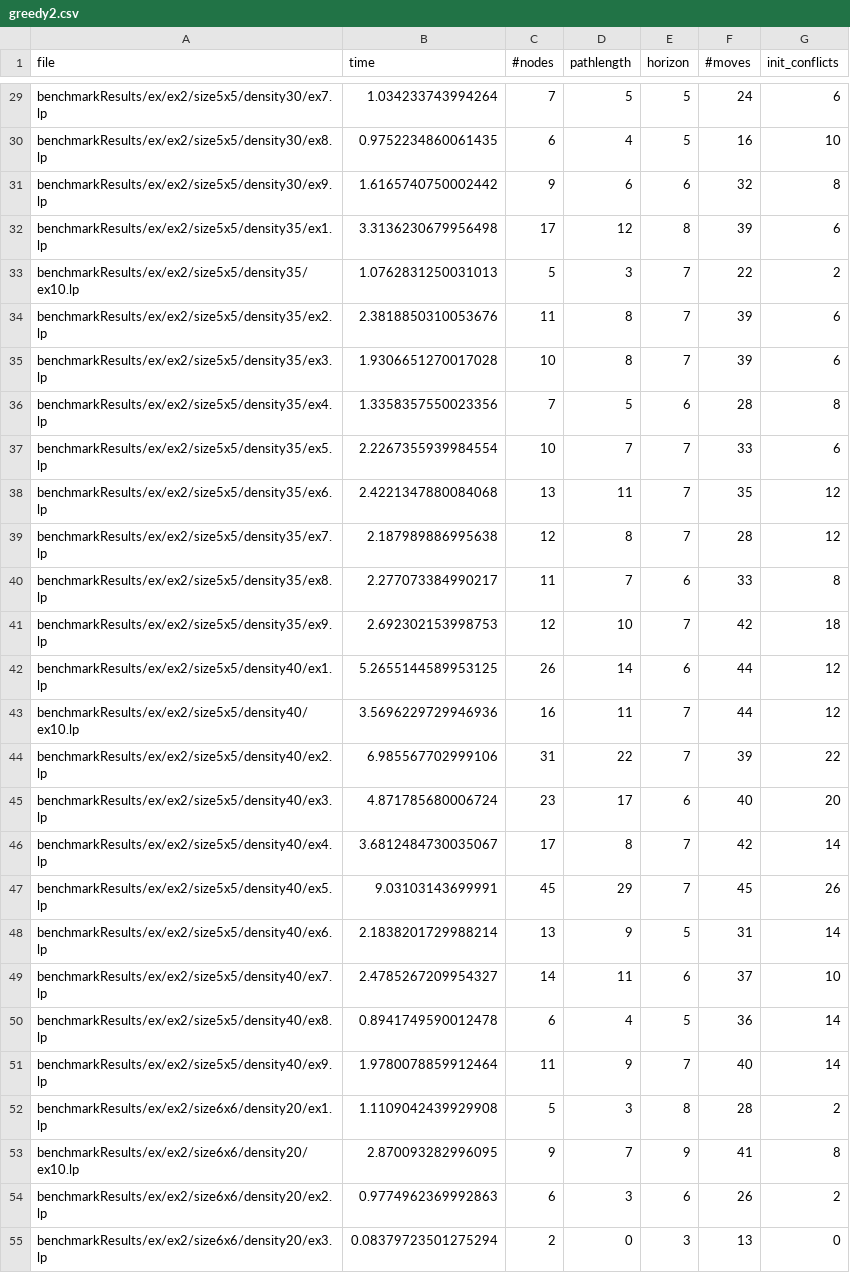
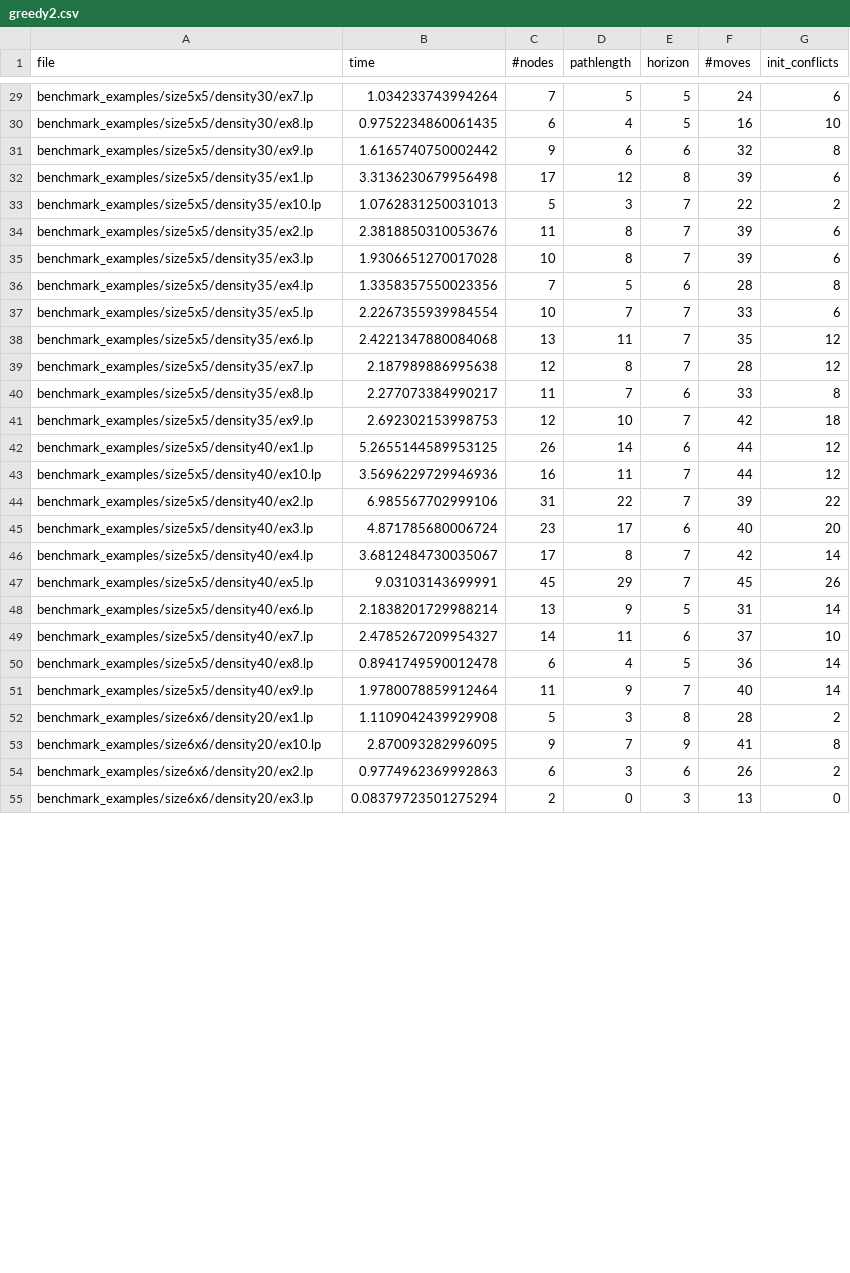
Before and after one commit to Philomena892/AndreevMoek, a CSV file: CBS/benchmarkResults/greedy2.csv, drawn as a sheet; only a part is shown, gaps mark what is left out; the diff covers the shown part only; the diff names each change by its address in the sheet, - before the commit and + after, or states it on an @@ line.

```diff
--- a/CBS/benchmarkResults/greedy2.csv
+++ b/CBS/benchmarkResults/greedy2.csv
-A29 (file): benchmarkResults/ex/ex2/size5x5/density30/ex7.lp
+A29 (file): benchmark_examples/size5x5/density30/ex7.lp
-A30 (file): benchmarkResults/ex/ex2/size5x5/density30/ex8.lp
+A30 (file): benchmark_examples/size5x5/density30/ex8.lp
-A31 (file): benchmarkResults/ex/ex2/size5x5/density30/ex9.lp
+A31 (file): benchmark_examples/size5x5/density30/ex9.lp
-A32 (file): benchmarkResults/ex/ex2/size5x5/density35/ex1.lp
+A32 (file): benchmark_examples/size5x5/density35/ex1.lp
-A33 (file): benchmarkResults/ex/ex2/size5x5/density35/ex10.lp
+A33 (file): benchmark_examples/size5x5/density35/ex10.lp
-A34 (file): benchmarkResults/ex/ex2/size5x5/density35/ex2.lp
+A34 (file): benchmark_examples/size5x5/density35/ex2.lp
-A35 (file): benchmarkResults/ex/ex2/size5x5/density35/ex3.lp
+A35 (file): benchmark_examples/size5x5/density35/ex3.lp
-A36 (file): benchmarkResults/ex/ex2/size5x5/density35/ex4.lp
+A36 (file): benchmark_examples/size5x5/density35/ex4.lp
-A37 (file): benchmarkResults/ex/ex2/size5x5/density35/ex5.lp
+A37 (file): benchmark_examples/size5x5/density35/ex5.lp
-A38 (file): benchmarkResults/ex/ex2/size5x5/density35/ex6.lp
+A38 (file): benchmark_examples/size5x5/density35/ex6.lp
-A39 (file): benchmarkResults/ex/ex2/size5x5/density35/ex7.lp
+A39 (file): benchmark_examples/size5x5/density35/ex7.lp
-A40 (file): benchmarkResults/ex/ex2/size5x5/density35/ex8.lp
+A40 (file): benchmark_examples/size5x5/density35/ex8.lp
-A41 (file): benchmarkResults/ex/ex2/size5x5/density35/ex9.lp
+A41 (file): benchmark_examples/size5x5/density35/ex9.lp
-A42 (file): benchmarkResults/ex/ex2/size5x5/density40/ex1.lp
+A42 (file): benchmark_examples/size5x5/density40/ex1.lp
-A43 (file): benchmarkResults/ex/ex2/size5x5/density40/ex10.lp
+A43 (file): benchmark_examples/size5x5/density40/ex10.lp
-A44 (file): benchmarkResults/ex/ex2/size5x5/density40/ex2.lp
+A44 (file): benchmark_examples/size5x5/density40/ex2.lp
-A45 (file): benchmarkResults/ex/ex2/size5x5/density40/ex3.lp
+A45 (file): benchmark_examples/size5x5/density40/ex3.lp
-A46 (file): benchmarkResults/ex/ex2/size5x5/density40/ex4.lp
+A46 (file): benchmark_examples/size5x5/density40/ex4.lp
-A47 (file): benchmarkResults/ex/ex2/size5x5/density40/ex5.lp
+A47 (file): benchmark_examples/size5x5/density40/ex5.lp
-A48 (file): benchmarkResults/ex/ex2/size5x5/density40/ex6.lp
+A48 (file): benchmark_examples/size5x5/density40/ex6.lp
-A49 (file): benchmarkResults/ex/ex2/size5x5/density40/ex7.lp
+A49 (file): benchmark_examples/size5x5/density40/ex7.lp
-A50 (file): benchmarkResults/ex/ex2/size5x5/density40/ex8.lp
+A50 (file): benchmark_examples/size5x5/density40/ex8.lp
-A51 (file): benchmarkResults/ex/ex2/size5x5/density40/ex9.lp
+A51 (file): benchmark_examples/size5x5/density40/ex9.lp
-A52 (file): benchmarkResults/ex/ex2/size6x6/density20/ex1.lp
+A52 (file): benchmark_examples/size6x6/density20/ex1.lp
-A53 (file): benchmarkResults/ex/ex2/size6x6/density20/ex10.lp
+A53 (file): benchmark_examples/size6x6/density20/ex10.lp
-A54 (file): benchmarkResults/ex/ex2/size6x6/density20/ex2.lp
+A54 (file): benchmark_examples/size6x6/density20/ex2.lp
-A55 (file): benchmarkResults/ex/ex2/size6x6/density20/ex3.lp
+A55 (file): benchmark_examples/size6x6/density20/ex3.lp
```
Also changed, not shown: 173 edited cells elsewhere in this file.
